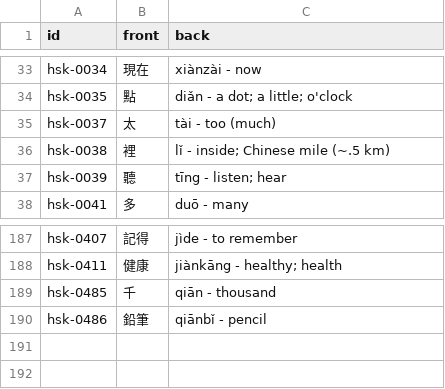
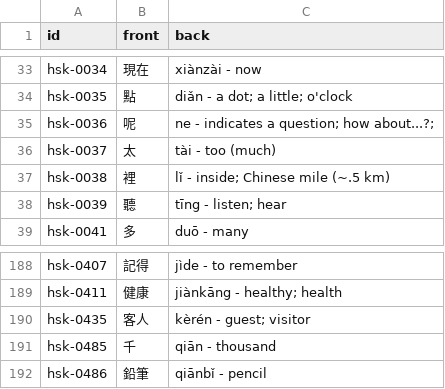
Before and after one commit to chiin/feeeed, a CSV file: hsk_practice.csv, drawn as a sheet; only a part is shown, gaps mark what is left out.

```diff
--- a/hsk_practice.csv
+++ b/hsk_practice.csv
@@ -34,2 +34,3 @@ hsk-0034,現在,xiànzài - now
 hsk-0035,點,diǎn - a dot; a little; o'clock
+hsk-0036,呢,ne - indicates a question; how about...?;
 hsk-0037,太,tài - too (much)
@@ -188,2 +189,3 @@ hsk-0407,記得,jìde - to remember
 hsk-0411,健康,jiànkāng - healthy; health
+hsk-0435,客人,kèrén - guest; visitor
 hsk-0485,千,qiān - thousand
```
Also changed, not shown: 29 other files.
